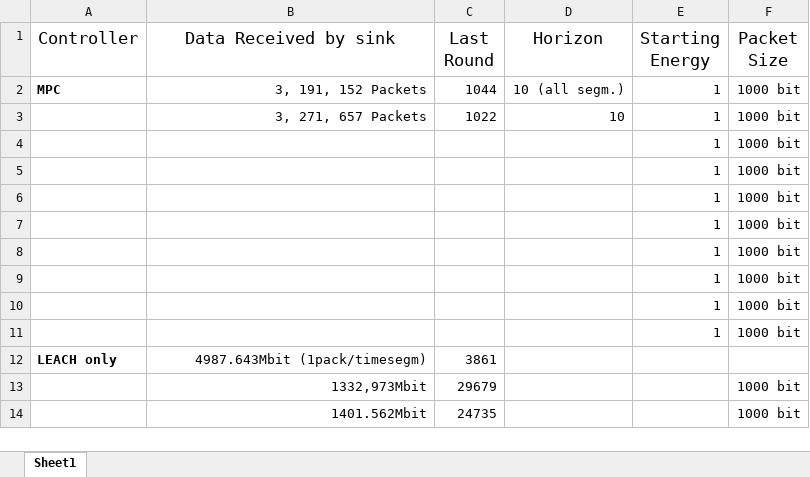
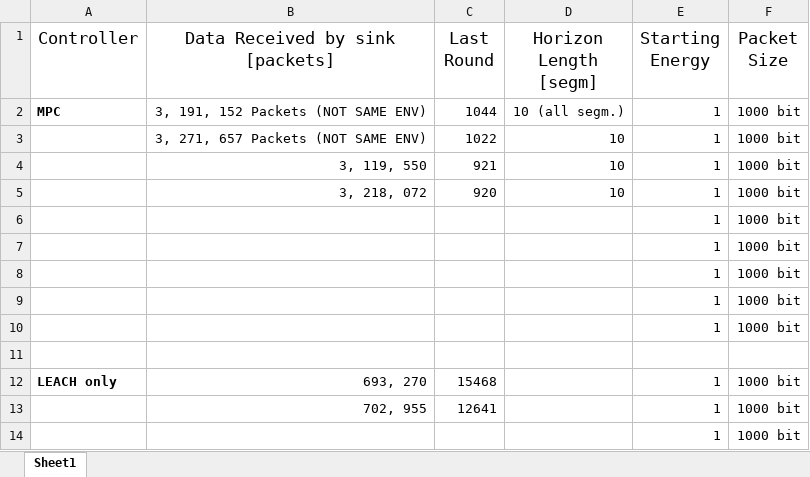
Before and after one commit to PaxelK/ThesisWorkCybercom, an Excel workbook: pyFiles/MPC/Results/ResultsMPC.xlsx, sheet Sheet1, drawn as a sheet; values as stored, in another font and other column widths than the file's, no borders; removed rows and columns are numbered as before the commit, all else as after; the diff names each change by its address in the sheet, - before the commit and + after, or states it on an @@ line.

```diff
--- a/pyFiles/MPC/Results/ResultsMPC.xlsx (sheet Sheet1)
+++ b/pyFiles/MPC/Results/ResultsMPC.xlsx (sheet Sheet1)
-B1: Data Received by sink
+B1: Data Received by sink [packets]
-D1: Horizon
+D1: Horizon Length [segm]
-B2 (Data Received by sink [packets]): 3, 191, 152 Packets
+B2 (Data Received by sink [packets]): 3, 191, 152 Packets (NOT SAME ENV)
-B3 (Data Received by sink [packets]): 3, 271, 657 Packets
+B3 (Data Received by sink [packets]): 3, 271, 657 Packets (NOT SAME ENV)
+row 4:  | 3, 119, 550 | 921 | 10 | 1 | 1000 bit
+row 5:  | 3, 218, 072 | 920 | 10 | 1 | 1000 bit
+row 11: (empty)
+row 12: LEACH only | 693, 270 | 15468 |  | 1 | 1000 bit
+row 13:  | 702, 955 | 12641 |  | 1 | 1000 bit
-row 10:  |  |  |  | 1 | 1000 bit
-row 11:  |  |  |  | 1 | 1000 bit
-row 12: LEACH only | 4987.643Mbit (1pack/timesegm) | 3861
-row 13:  | 1332,973Mbit | 29679 |  |  | 1000 bit
-row 14:  | 1401.562Mbit | 24735 |  |  | 1000 bit
```
Also changed, not shown: pyFiles/MPC/Results/LEACHvsBLEACHexcel.xlsx, 8 other files.
